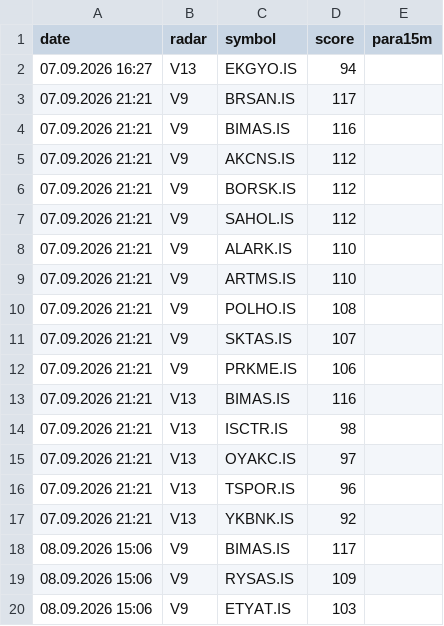
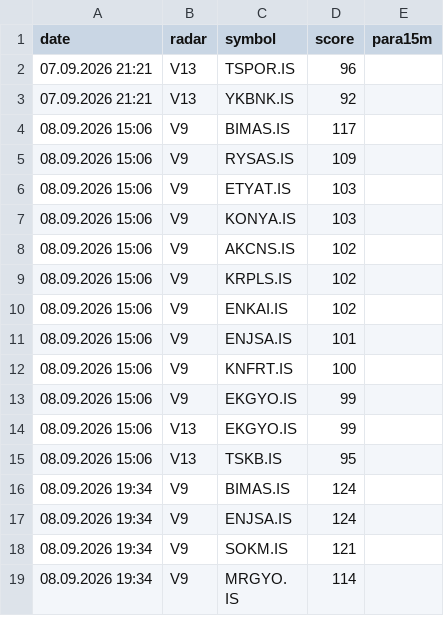
Before and after one commit to gokhan-bist-radar/gokhan-bist-radar, a CSV file: radar_memory.csv, drawn as a sheet; only a part is shown; the shorter side is filled out with more unchanged rows; the diff covers the shown part only.

```diff
--- a/radar_memory.csv
+++ b/radar_memory.csv
@@ -1,16 +1,2 @@
 date,radar,symbol,score,para15m
-07.09.2026 16:27,V13,EKGYO.IS,94,
-07.09.2026 21:21,V9,BRSAN.IS,117,
-07.09.2026 21:21,V9,BIMAS.IS,116,
-07.09.2026 21:21,V9,AKCNS.IS,112,
-07.09.2026 21:21,V9,BORSK.IS,112,
-07.09.2026 21:21,V9,SAHOL.IS,112,
-07.09.2026 21:21,V9,ALARK.IS,110,
-07.09.2026 21:21,V9,ARTMS.IS,110,
-07.09.2026 21:21,V9,POLHO.IS,108,
-07.09.2026 21:21,V9,SKTAS.IS,107,
-07.09.2026 21:21,V9,PRKME.IS,106,
-07.09.2026 21:21,V13,BIMAS.IS,116,
-07.09.2026 21:21,V13,ISCTR.IS,98,
-07.09.2026 21:21,V13,OYAKC.IS,97,
 07.09.2026 21:21,V13,TSPOR.IS,96,
```
Also changed, not shown: 11 added rows elsewhere in this file, radar_performance.csv, radar_signals.csv.
